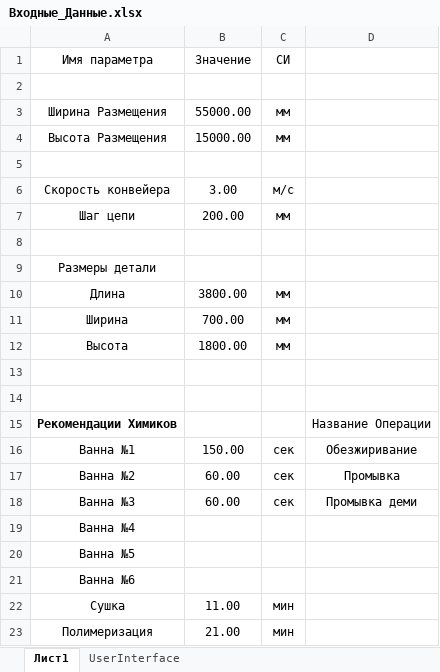
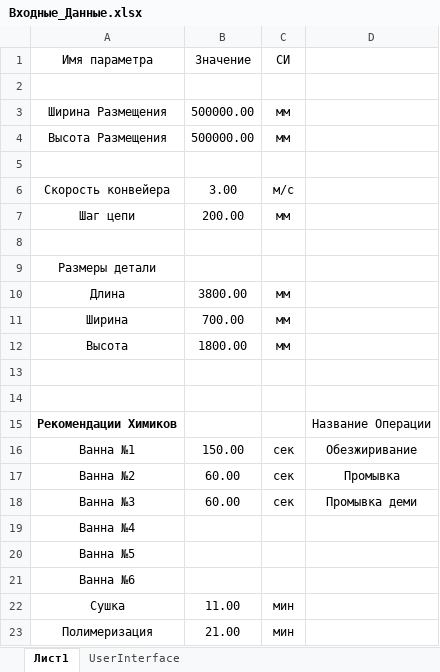
Before and after one commit to debunt/automatic-layout-of-the-painting-line, an Excel workbook: Входные_Данные.xlsx, sheet Лист1, drawn as a sheet; values as stored, in another font and other column widths than the file's, no borders; the diff names each change by its address in the sheet, - before the commit and + after, or states it on an @@ line.

Commit message:
Подключен алгоритм Placement и Routing [https://github.com/VladislavSolovyev/Technomax]. Отрисовка работы алгоритма представлена в последнем окне. Параметр начальной температуры в алгоритме отжига выставлена низкой, чтобы ускорить процесс отладки HMU. Кнопки в последнем окне пока не подключены

```diff
--- a/Входные_Данные.xlsx (sheet Лист1)
+++ b/Входные_Данные.xlsx (sheet Лист1)
-B3 (Значение): 55000.00
+B3 (Значение): 500000.00
-B4 (Значение): 15000.00
+B4 (Значение): 500000.00
```
Also changed, not shown: 5 other files.
